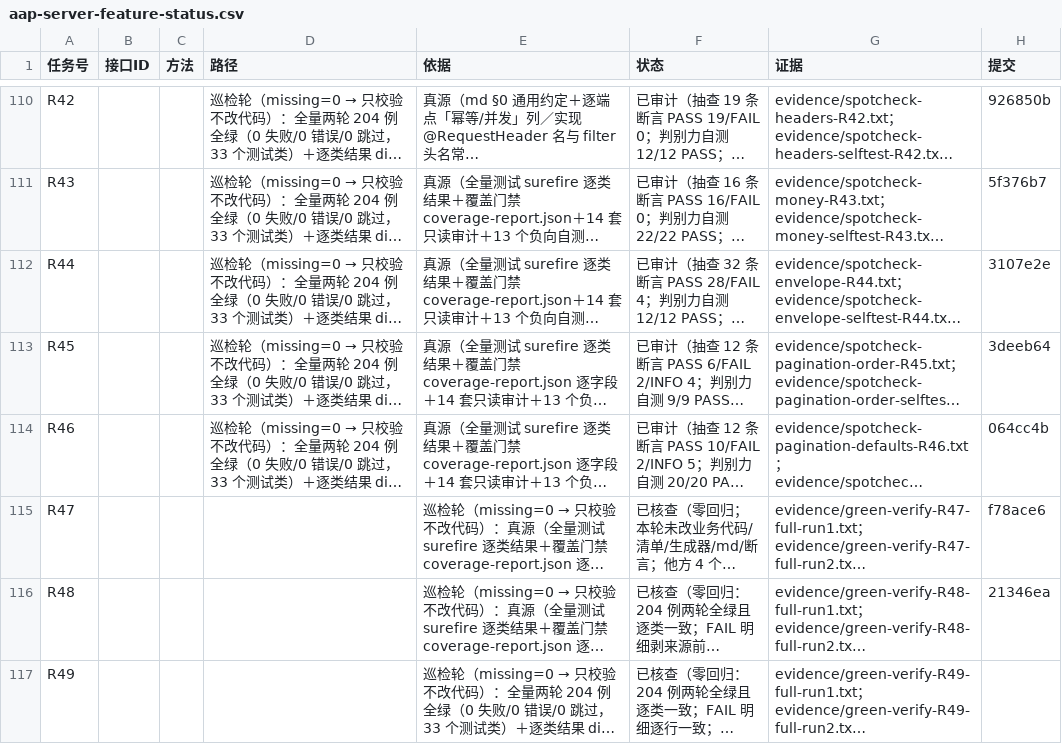
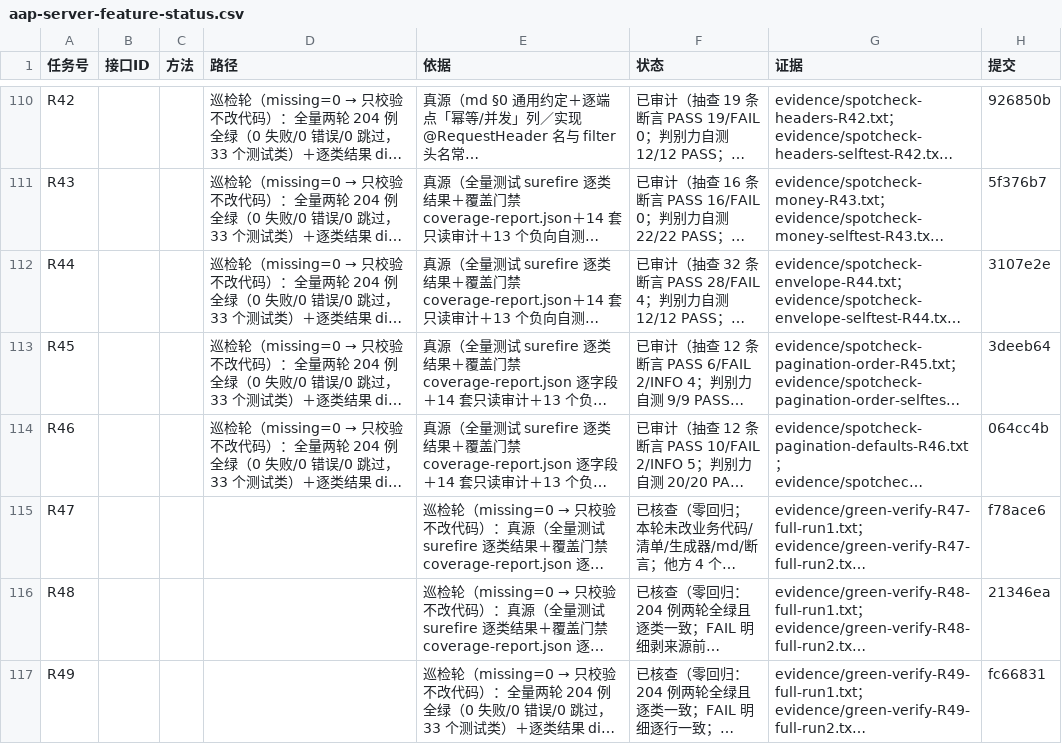
Before and after one commit to hioas/hioas-aap-001, a CSV file: .agents/state/aap-server-feature-status.csv, drawn as a sheet; only a part is shown, gaps mark what is left out; long unchanged cells end in …; the diff names each change by its address in the sheet, - before the commit and + after, or states it on an @@ line.

```diff
--- a/.agents/state/aap-server-feature-status.csv
+++ b/.agents/state/aap-server-feature-status.csv
-H117 (提交): (empty)
+H117 (提交): fc66831
```
Also changed, not shown: 3 other files.
